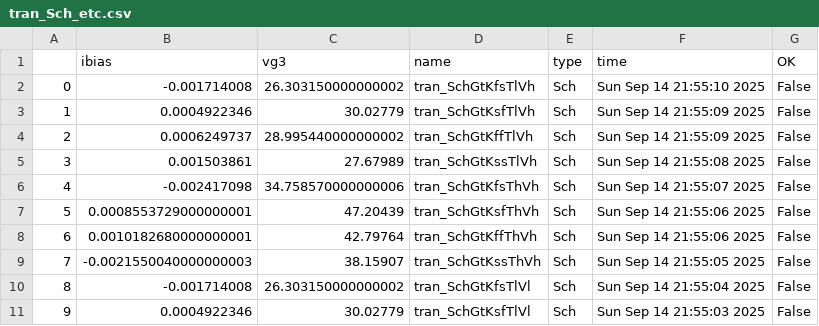
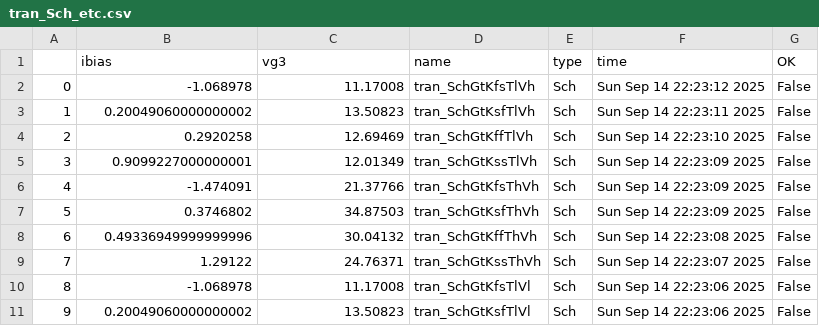
Before and after one commit to analogicus/lelo_tord_sky130A, a CSV file: sim/steininger_gm_bias/results/tran_Sch_etc.csv, drawn as a sheet; only a part is shown; the diff covers the shown part only.

Commit message:
weird sim results

```diff
--- a/sim/steininger_gm_bias/results/tran_Sch_etc.csv
+++ b/sim/steininger_gm_bias/results/tran_Sch_etc.csv
@@ -1,11 +1,11 @@
 ,ibias,vg3,name,type,time,OK
-0,-0.001714008,26.303150000000002,tran_SchGtKfsTlVh,Sch,Sun Sep 14 21:55:10 2025,False
-1,0.0004922346,30.02779,tran_SchGtKsfTlVh,Sch,Sun Sep 14 21:55:09 2025,False
-2,0.0006249737,28.995440000000002,tran_SchGtKffTlVh,Sch,Sun Sep 14 21:55:09 2025,False
-3,0.001503861,27.67989,tran_SchGtKssTlVh,Sch,Sun Sep 14 21:55:08 2025,False
-4,-0.002417098,34.758570000000006,tran_SchGtKfsThVh,Sch,Sun Sep 14 21:55:07 2025,False
-5,0.0008553729000000001,47.20439,tran_SchGtKsfThVh,Sch,Sun Sep 14 21:55:06 2025,False
-6,0.0010182680000000001,42.79764,tran_SchGtKffThVh,Sch,Sun Sep 14 21:55:06 2025,False
-7,-0.0021550040000000003,38.15907,tran_SchGtKssThVh,Sch,Sun Sep 14 21:55:05 2025,False
-8,-0.001714008,26.303150000000002,tran_SchGtKfsTlVl,Sch,Sun Sep 14 21:55:04 2025,False
-9,0.0004922346,30.02779,tran_SchGtKsfTlVl,Sch,Sun Sep 14 21:55:03 2025,False
+0,-1.068978,11.17008,tran_SchGtKfsTlVh,Sch,Sun Sep 14 22:23:12 2025,False
+1,0.20049060000000002,13.50823,tran_SchGtKsfTlVh,Sch,Sun Sep 14 22:23:11 2025,False
+2,0.2920258,12.69469,tran_SchGtKffTlVh,Sch,Sun Sep 14 22:23:10 2025,False
+3,0.9099227000000001,12.01349,tran_SchGtKssTlVh,Sch,Sun Sep 14 22:23:09 2025,False
+4,-1.474091,21.37766,tran_SchGtKfsThVh,Sch,Sun Sep 14 22:23:09 2025,False
+5,0.3746802,34.87503,tran_SchGtKsfThVh,Sch,Sun Sep 14 22:23:09 2025,False
+6,0.49336949999999996,30.04132,tran_SchGtKffThVh,Sch,Sun Sep 14 22:23:08 2025,False
+7,1.29122,24.76371,tran_SchGtKssThVh,Sch,Sun Sep 14 22:23:07 2025,False
+8,-1.068978,11.17008,tran_SchGtKfsTlVl,Sch,Sun Sep 14 22:23:06 2025,False
+9,0.20049060000000002,13.50823,tran_SchGtKsfTlVl,Sch,Sun Sep 14 22:23:06 2025,False
```
Also changed, not shown: 18 edited cells elsewhere in this file, sim/steininger_gm_bias/results/tran_Sch_mc.csv, 11 other files.
